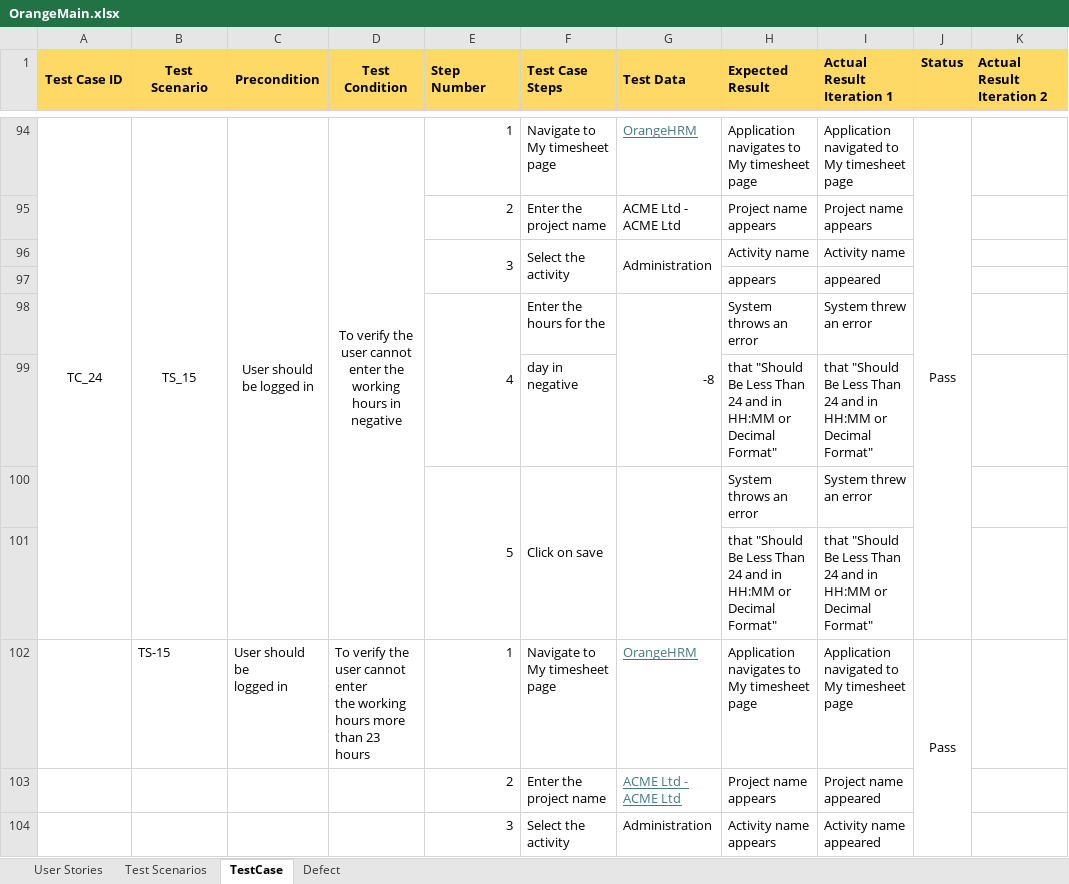
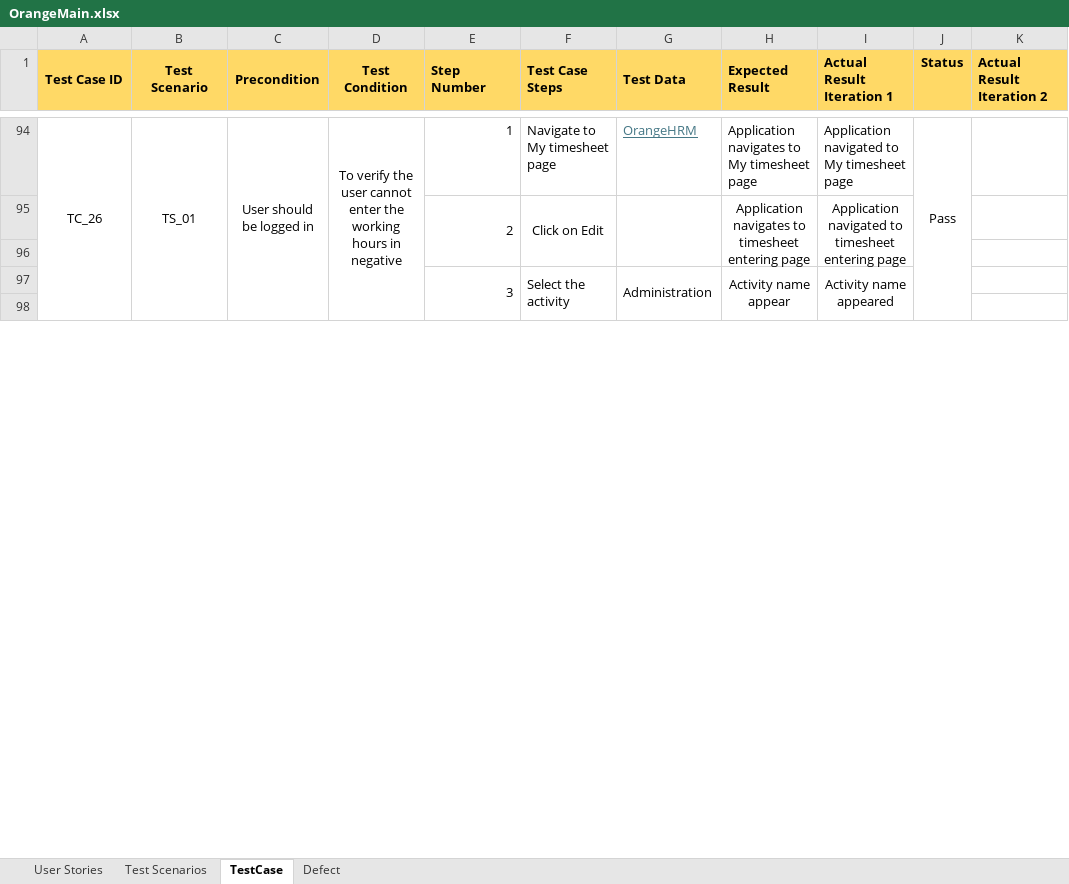
Before and after one commit to Emil-Antony/OrangeHRMS, an Excel workbook: OrangeMain.xlsx, sheet TestCase, drawn as a sheet; only a part is shown, gaps mark what is left out; values as stored, in another font and other column widths than the file's, no borders; removed rows and columns are numbered as before the commit, all else as after; ↵ is a line break in a cell; the diff covers the shown part only; the diff names each change by its address in the sheet, - before the commit and + after, or states it on an @@ line.

Commit message:
Updated the timesheet module
Updated the time sheet user stories, test scenarios and test cases.

```diff
--- a/OrangeMain.xlsx (sheet TestCase)
+++ b/OrangeMain.xlsx (sheet TestCase)
-A94 (Test Case ID): TC_24
+A94 (Test Case ID): TC_26
-A94:A101 merged
+A94:A102 merged
-B94 (Test Scenario): TS_15
+B94 (Test Scenario): TS_01
-B94:B101 merged
+B94:B102 merged
-C94:C101 merged
+C94:C102 merged
-D94:D101 merged
+D94:D102 merged
-J94:J101 merged
+J94:J102 merged
-row 95:  |  |  |  | 2 | Enter the project name | ACME Ltd - ACME Ltd | Project name appears | Project name appears
-row 96:  |  |  |  | 3 | Select the activity | Administration | Activity name | Activity name
-row 97:  |  |  |  |  |  |  | appears | appeared
-row 98:  |  |  |  | 4 | Enter the hours for the | -8 | System throws an error | System threw an error
-row 99:  |  |  |  |  | day in negative |  | that "Should Be Less Than 24 and in HH:MM or Decimal Format" | that "Should Be Less Than 24 and in HH:MM or Decimal Format"
-row 100:  |  |  |  | 5 | Click on save |  | System throws an error | System threw an error
-row 101:  |  |  |  |  |  |  | that "Should Be Less Than 24 and in HH:MM or Decimal Format" | that "Should Be Less Than 24 and in HH:MM or Decimal Format"
-row 102:  | TS-15 | User should be ↵ logged in | To verify the user cannot enter ↵ the working hours more than 23 hours | 1 | Navigate to My timesheet ↵ page | OrangeHRM | Application navigates to My timesheet ↵ page | Application navigated to My timesheet ↵ page | Pass
+row 95:  |  |  |  | 2 | Click on Edit |  | Application navigates to timesheet entering page | Application navigated to timesheet entering page
-row 96:  |  |  |  | 2 | Enter the project name | ACME Ltd - ACME Ltd | Project name ↵ appears | Project name ↵ appeared
+row 96: (empty)
+E97:E98 merged
+F97:F98 merged
+G97:G98 merged
-H97 (Expected Result): Activity name ↵ appears
+H97 (Expected Result): Activity name ↵ appear
-H97:I97 alignment: left
+H97:I97 alignment: center
+H97:H98 merged
+I97:I98 merged
+row 98: (empty)
```
Also changed, not shown: 25 added rows, 4 removed rows, 54 edited cells, cell formats and merged cells elsewhere in this sheet, sheet Test Scenarios, sheet User Stories.
